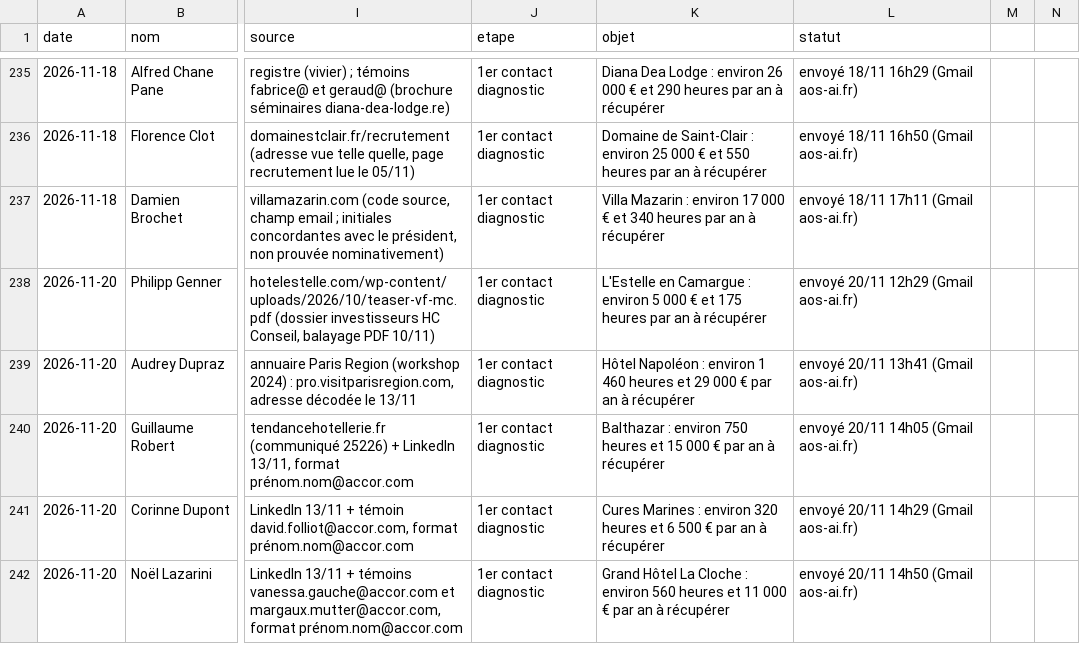
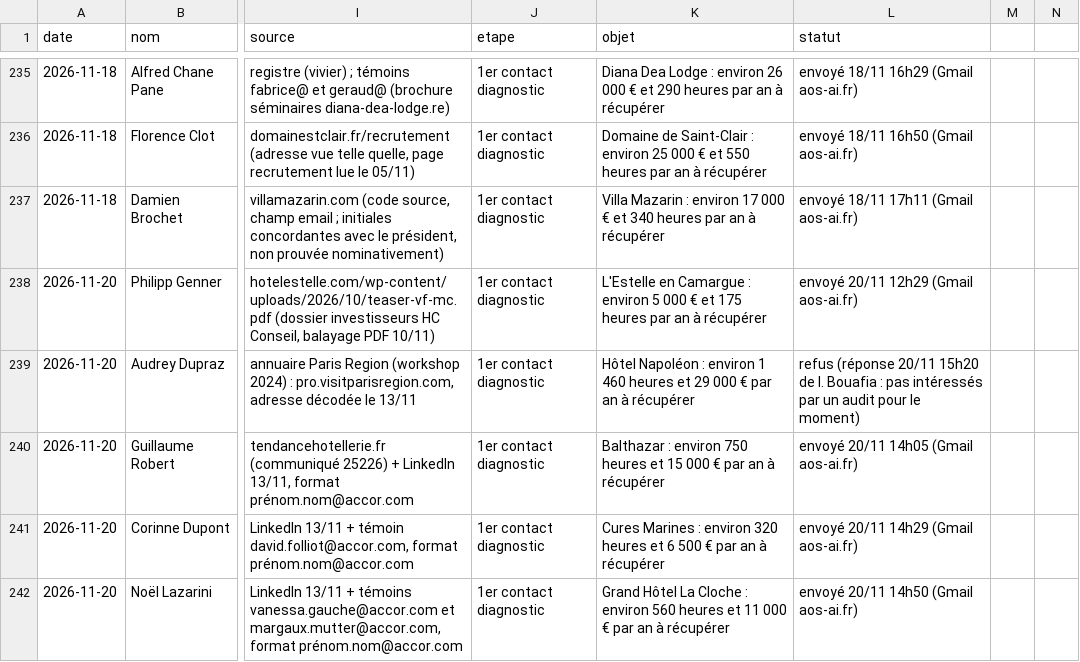
Before and after one commit to sofiane-agencybinari/reception-ai, a CSV file: prospection/suivi.csv, drawn as a sheet; only a part is shown, gaps mark what is left out; the diff names each change by its address in the sheet, - before the commit and + after, or states it on an @@ line.

Commit message:
suivi : Napoléon en refus (veille 23/11)

```diff
--- a/prospection/suivi.csv
+++ b/prospection/suivi.csv
-L239 (statut): envoyé 20/11 13h41 (Gmail aos-ai.fr)
+L239 (statut): refus (réponse 20/11 15h20 de I. Bouafia : pas intéressés par un audit pour le moment)
```
